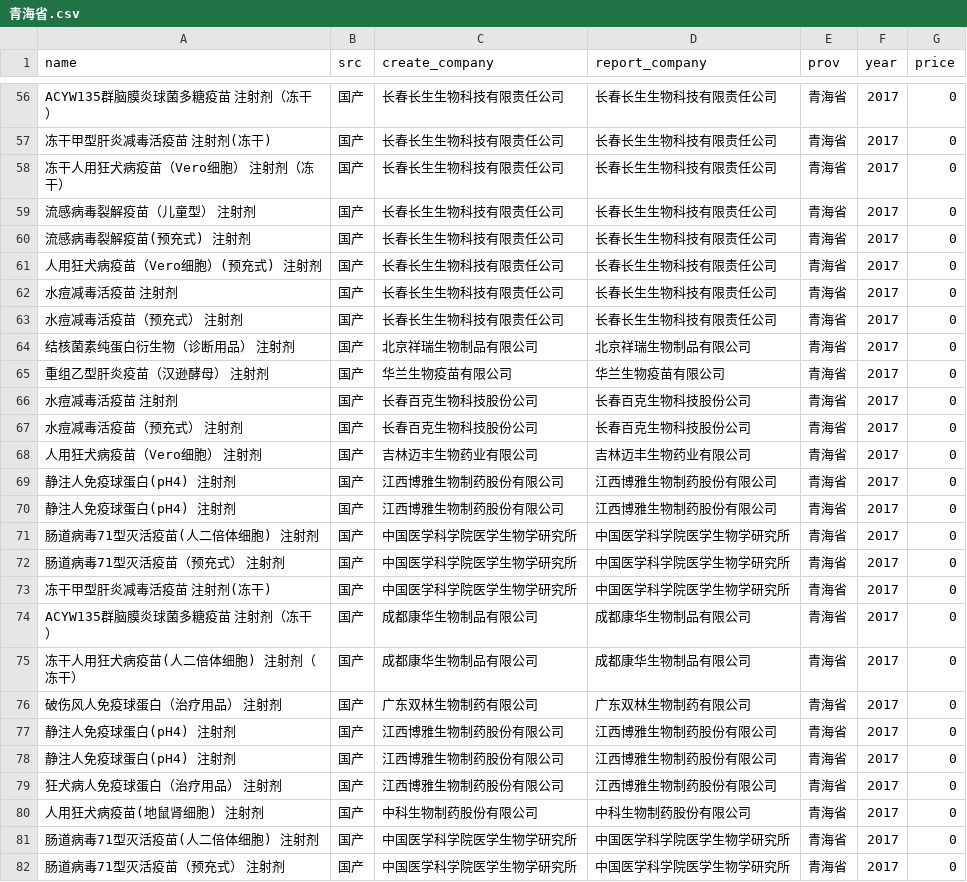
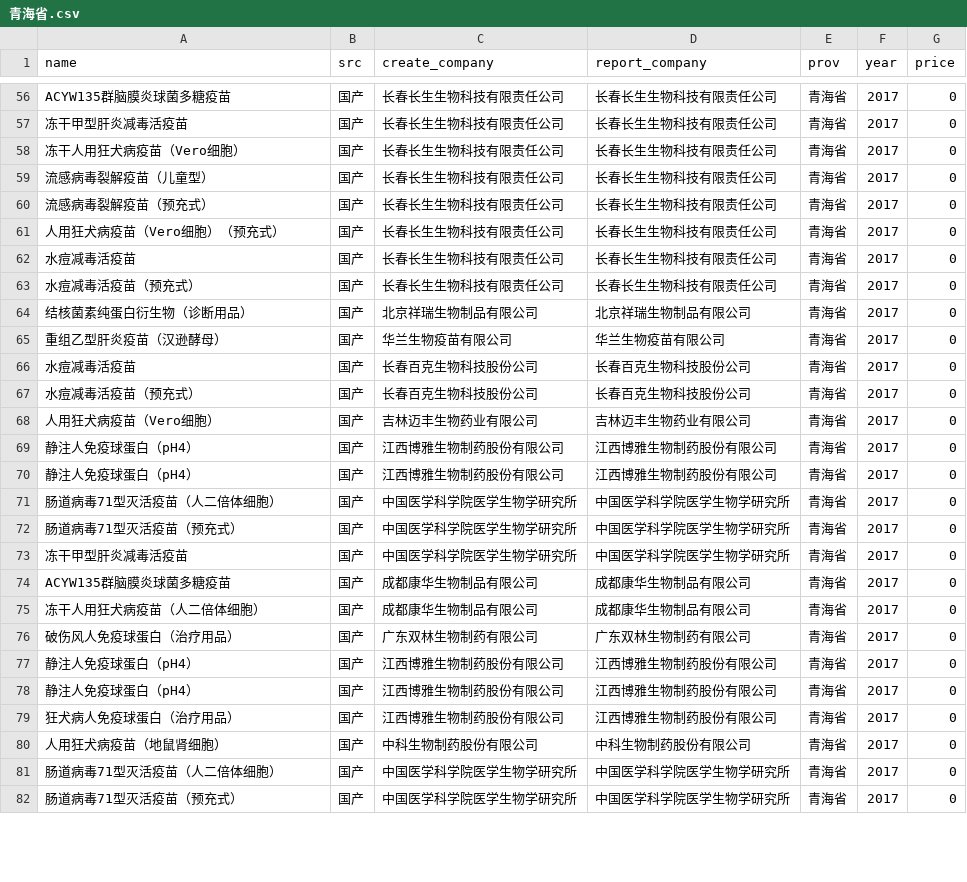
Before and after one commit to fuckcqcs/fuckcqcs, a CSV file: csv/青海省.csv, drawn as a sheet; only a part is shown, gaps mark what is left out; the diff covers the shown part only.

```diff
--- a/csv/青海省.csv
+++ b/csv/青海省.csv
@@ -56,27 +56,27 @@ name,src,create_company,report_company,prov,year,price
- ACYW135群脑膜炎球菌多糖疫苗 注射剂（冻干）,国产, 长春长生生物科技有限责任公司, 长春长生生物科技有限责任公司,青海省,2017,0
- 冻干甲型肝炎减毒活疫苗 注射剂(冻干),国产, 长春长生生物科技有限责任公司, 长春长生生物科技有限责任公司,青海省,2017,0
- 冻干人用狂犬病疫苗（Vero细胞） 注射剂（冻干）,国产, 长春长生生物科技有限责任公司, 长春长生生物科技有限责任公司,青海省,2017,0
- 流感病毒裂解疫苗（儿童型） 注射剂,国产, 长春长生生物科技有限责任公司, 长春长生生物科技有限责任公司,青海省,2017,0
- 流感病毒裂解疫苗(预充式) 注射剂,国产, 长春长生生物科技有限责任公司, 长春长生生物科技有限责任公司,青海省,2017,0
- 人用狂犬病疫苗（Vero细胞）(预充式) 注射剂,国产, 长春长生生物科技有限责任公司, 长春长生生物科技有限责任公司,青海省,2017,0
- 水痘减毒活疫苗 注射剂,国产, 长春长生生物科技有限责任公司, 长春长生生物科技有限责任公司,青海省,2017,0
- 水痘减毒活疫苗（预充式） 注射剂,国产, 长春长生生物科技有限责任公司, 长春长生生物科技有限责任公司,青海省,2017,0
- 结核菌素纯蛋白衍生物（诊断用品） 注射剂,国产, 北京祥瑞生物制品有限公司, 北京祥瑞生物制品有限公司,青海省,2017,0
- 重组乙型肝炎疫苗（汉逊酵母） 注射剂,国产, 华兰生物疫苗有限公司, 华兰生物疫苗有限公司,青海省,2017,0
- 水痘减毒活疫苗 注射剂,国产, 长春百克生物科技股份公司, 长春百克生物科技股份公司,青海省,2017,0
- 水痘减毒活疫苗（预充式） 注射剂,国产, 长春百克生物科技股份公司, 长春百克生物科技股份公司,青海省,2017,0
- 人用狂犬病疫苗（Vero细胞） 注射剂,国产, 吉林迈丰生物药业有限公司, 吉林迈丰生物药业有限公司,青海省,2017,0
- 静注人免疫球蛋白(pH4) 注射剂,国产, 江西博雅生物制药股份有限公司, 江西博雅生物制药股份有限公司,青海省,2017,0
- 静注人免疫球蛋白(pH4) 注射剂,国产, 江西博雅生物制药股份有限公司, 江西博雅生物制药股份有限公司,青海省,2017,0
- 肠道病毒71型灭活疫苗(人二倍体细胞) 注射剂,国产, 中国医学科学院医学生物学研究所, 中国医学科学院医学生物学研究所,青海省,2017,0
- 肠道病毒71型灭活疫苗（预充式） 注射剂,国产, 中国医学科学院医学生物学研究所, 中国医学科学院医学生物学研究所,青海省,2017,0
- 冻干甲型肝炎减毒活疫苗 注射剂(冻干),国产, 中国医学科学院医学生物学研究所, 中国医学科学院医学生物学研究所,青海省,2017,0
- ACYW135群脑膜炎球菌多糖疫苗 注射剂（冻干）,国产, 成都康华生物制品有限公司, 成都康华生物制品有限公司,青海省,2017,0
- 冻干人用狂犬病疫苗(人二倍体细胞) 注射剂（冻干）,国产, 成都康华生物制品有限公司, 成都康华生物制品有限公司,青海省,2017,0
- 破伤风人免疫球蛋白（治疗用品） 注射剂,国产, 广东双林生物制药有限公司, 广东双林生物制药有限公司,青海省,2017,0
- 静注人免疫球蛋白(pH4) 注射剂,国产, 江西博雅生物制药股份有限公司, 江西博雅生物制药股份有限公司,青海省,2017,0
- 静注人免疫球蛋白(pH4) 注射剂,国产, 江西博雅生物制药股份有限公司, 江西博雅生物制药股份有限公司,青海省,2017,0
- 狂犬病人免疫球蛋白（治疗用品） 注射剂,国产, 江西博雅生物制药股份有限公司, 江西博雅生物制药股份有限公司,青海省,2017,0
- 人用狂犬病疫苗(地鼠肾细胞) 注射剂,国产, 中科生物制药股份有限公司, 中科生物制药股份有限公司,青海省,2017,0
- 肠道病毒71型灭活疫苗(人二倍体细胞) 注射剂,国产, 中国医学科学院医学生物学研究所, 中国医学科学院医学生物学研究所,青海省,2017,0
- 肠道病毒71型灭活疫苗（预充式） 注射剂,国产, 中国医学科学院医学生物学研究所, 中国医学科学院医学生物学研究所,青海省,2017,0
+ACYW135群脑膜炎球菌多糖疫苗,国产,长春长生生物科技有限责任公司,长春长生生物科技有限责任公司,青海省,2017,0
+冻干甲型肝炎减毒活疫苗,国产,长春长生生物科技有限责任公司,长春长生生物科技有限责任公司,青海省,2017,0
+冻干人用狂犬病疫苗（Vero细胞）,国产,长春长生生物科技有限责任公司,长春长生生物科技有限责任公司,青海省,2017,0
+流感病毒裂解疫苗（儿童型）,国产,长春长生生物科技有限责任公司,长春长生生物科技有限责任公司,青海省,2017,0
+流感病毒裂解疫苗（预充式）,国产,长春长生生物科技有限责任公司,长春长生生物科技有限责任公司,青海省,2017,0
+人用狂犬病疫苗（Vero细胞）（预充式）,国产,长春长生生物科技有限责任公司,长春长生生物科技有限责任公司,青海省,2017,0
+水痘减毒活疫苗,国产,长春长生生物科技有限责任公司,长春长生生物科技有限责任公司,青海省,2017,0
+水痘减毒活疫苗（预充式）,国产,长春长生生物科技有限责任公司,长春长生生物科技有限责任公司,青海省,2017,0
+结核菌素纯蛋白衍生物（诊断用品）,国产,北京祥瑞生物制品有限公司,北京祥瑞生物制品有限公司,青海省,2017,0
+重组乙型肝炎疫苗（汉逊酵母）,国产,华兰生物疫苗有限公司,华兰生物疫苗有限公司,青海省,2017,0
+水痘减毒活疫苗,国产,长春百克生物科技股份公司,长春百克生物科技股份公司,青海省,2017,0
+水痘减毒活疫苗（预充式）,国产,长春百克生物科技股份公司,长春百克生物科技股份公司,青海省,2017,0
+人用狂犬病疫苗（Vero细胞）,国产,吉林迈丰生物药业有限公司,吉林迈丰生物药业有限公司,青海省,2017,0
+静注人免疫球蛋白（pH4）,国产,江西博雅生物制药股份有限公司,江西博雅生物制药股份有限公司,青海省,2017,0
+静注人免疫球蛋白（pH4）,国产,江西博雅生物制药股份有限公司,江西博雅生物制药股份有限公司,青海省,2017,0
+肠道病毒71型灭活疫苗（人二倍体细胞）,国产,中国医学科学院医学生物学研究所,中国医学科学院医学生物学研究所,青海省,2017,0
+肠道病毒71型灭活疫苗（预充式）,国产,中国医学科学院医学生物学研究所,中国医学科学院医学生物学研究所,青海省,2017,0
+冻干甲型肝炎减毒活疫苗,国产,中国医学科学院医学生物学研究所,中国医学科学院医学生物学研究所,青海省,2017,0
+ACYW135群脑膜炎球菌多糖疫苗,国产,成都康华生物制品有限公司,成都康华生物制品有限公司,青海省,2017,0
+冻干人用狂犬病疫苗（人二倍体细胞）,国产,成都康华生物制品有限公司,成都康华生物制品有限公司,青海省,2017,0
+破伤风人免疫球蛋白（治疗用品）,国产,广东双林生物制药有限公司,广东双林生物制药有限公司,青海省,2017,0
+静注人免疫球蛋白（pH4）,国产,江西博雅生物制药股份有限公司,江西博雅生物制药股份有限公司,青海省,2017,0
+静注人免疫球蛋白（pH4）,国产,江西博雅生物制药股份有限公司,江西博雅生物制药股份有限公司,青海省,2017,0
+狂犬病人免疫球蛋白（治疗用品）,国产,江西博雅生物制药股份有限公司,江西博雅生物制药股份有限公司,青海省,2017,0
+人用狂犬病疫苗（地鼠肾细胞）,国产,中科生物制药股份有限公司,中科生物制药股份有限公司,青海省,2017,0
+肠道病毒71型灭活疫苗（人二倍体细胞）,国产,中国医学科学院医学生物学研究所,中国医学科学院医学生物学研究所,青海省,2017,0
+肠道病毒71型灭活疫苗（预充式）,国产,中国医学科学院医学生物学研究所,中国医学科学院医学生物学研究所,青海省,2017,0
```
Also changed, not shown: 60 edited cells elsewhere in this file, 1 other file.
